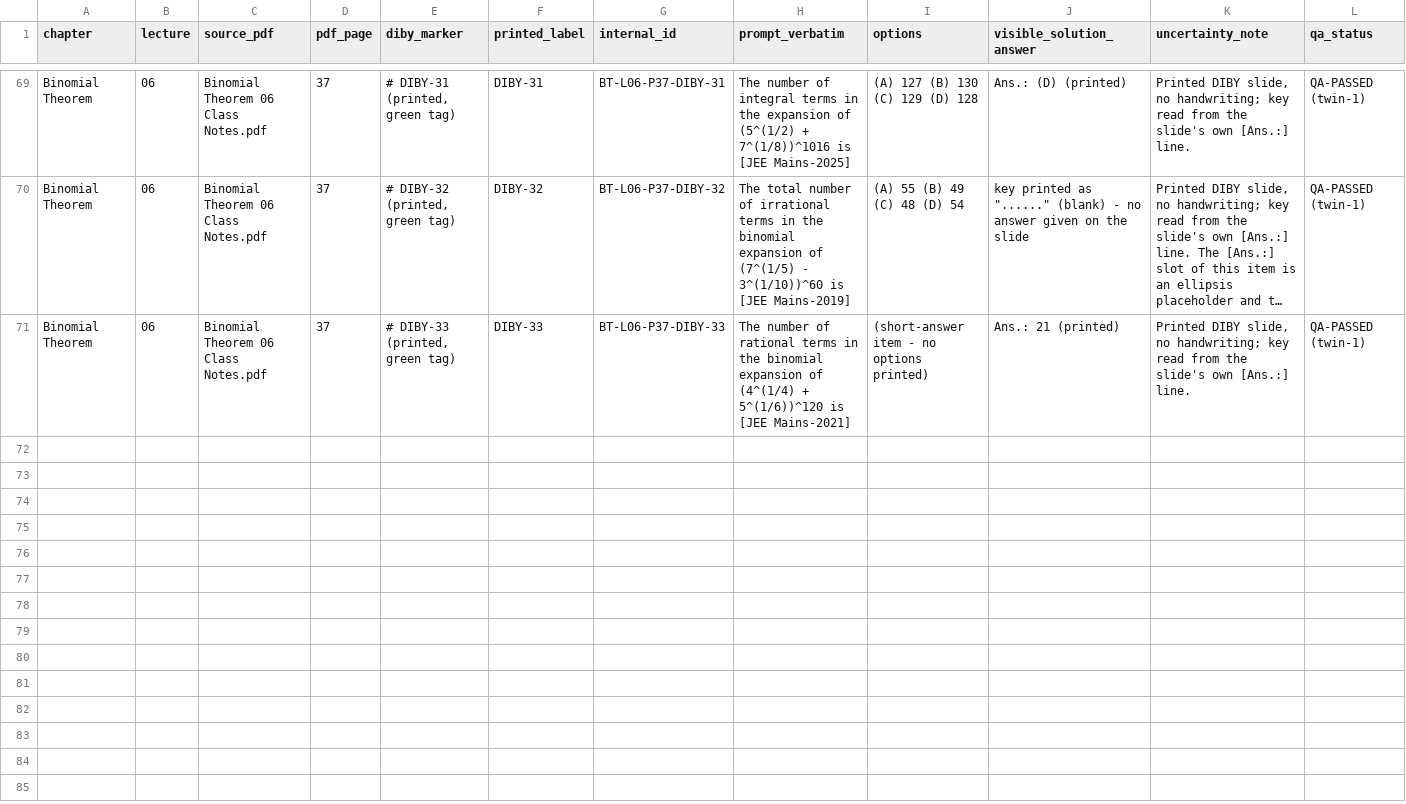
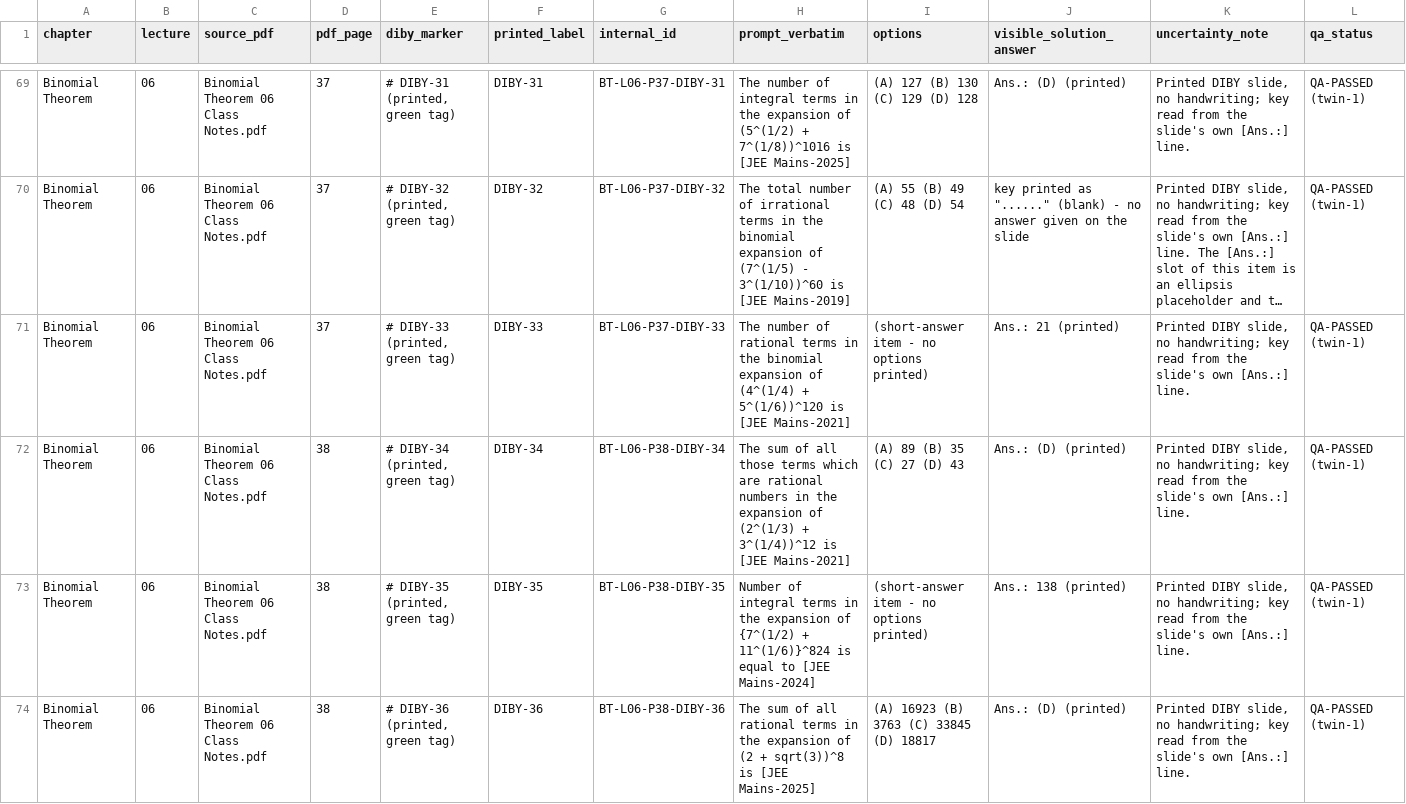
Before and after one commit to jatinvermaherein-jpg/ocr, a CSV file: deliverables/twin-1/diby/diby_index_twin1.csv, drawn as a sheet; only a part is shown, gaps mark what is left out; long unchanged cells end in …; the diff names each change by its address in the sheet, - before the commit and + after, or states it on an @@ line.

Commit message:
Twin 1: L06 p38 (38/43) - DIBY-34/35/36 (register 73); 230/508
Co-authored-by: arena-agent <297053741+arena-agent@users.noreply.github.com>

```diff
--- a/deliverables/twin-1/diby/diby_index_twin1.csv
+++ b/deliverables/twin-1/diby/diby_index_twin1.csv
+row 72: Binomial Theorem | 06 | Binomial Theorem 06 Class Notes.pdf | 38 | # DIBY-34 (printed, green tag) | DIBY-34 | BT-L06-P38-DIBY-34 | The sum of all those terms which are rational numbers in the expansion of (2^(1/3) + 3^(1/4))^12 is [JEE Mains-2021] | (A) 89 (B) 35 (C) 27 (D) 43 | Ans.: (D) (printed) | Printed DIBY slide, no handwriting; key read from the slide's own [Ans.:] line. | QA-PASSED (twin-1)
+row 73: Binomial Theorem | 06 | Binomial Theorem 06 Class Notes.pdf | 38 | # DIBY-35 (printed, green tag) | DIBY-35 | BT-L06-P38-DIBY-35 | Number of integral terms in the expansion of {7^(1/2) + 11^(1/6)}^824 is equal to [JEE Mains-2024] | (short-answer item - no options printed) | Ans.: 138 (printed) | Printed DIBY slide, no handwriting; key read from the slide's own [Ans.:] line. | QA-PASSED (twin-1)
+row 74: Binomial Theorem | 06 | Binomial Theorem 06 Class Notes.pdf | 38 | # DIBY-36 (printed, green tag) | DIBY-36 | BT-L06-P38-DIBY-36 | The sum of all rational terms in the expansion of (2 + sqrt(3))^8 is [JEE Mains-2025] | (A) 16923 (B) 3763 (C) 33845 (D) 18817 | Ans.: (D) (printed) | Printed DIBY slide, no handwriting; key read from the slide's own [Ans.:] line. | QA-PASSED (twin-1)
```
Also changed, not shown: deliverables/twin-1/page-audit/page_audit_twin1.csv, 4 other files.
